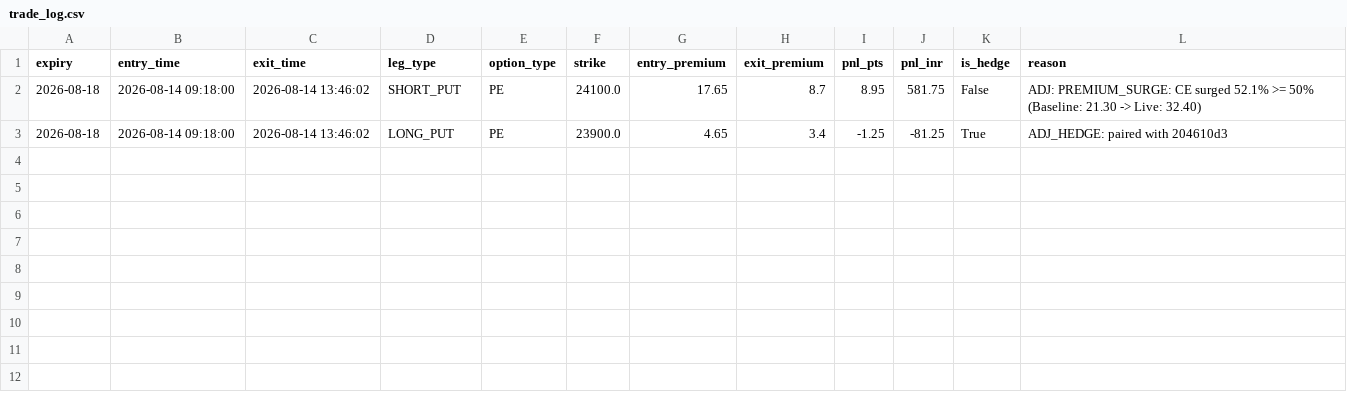
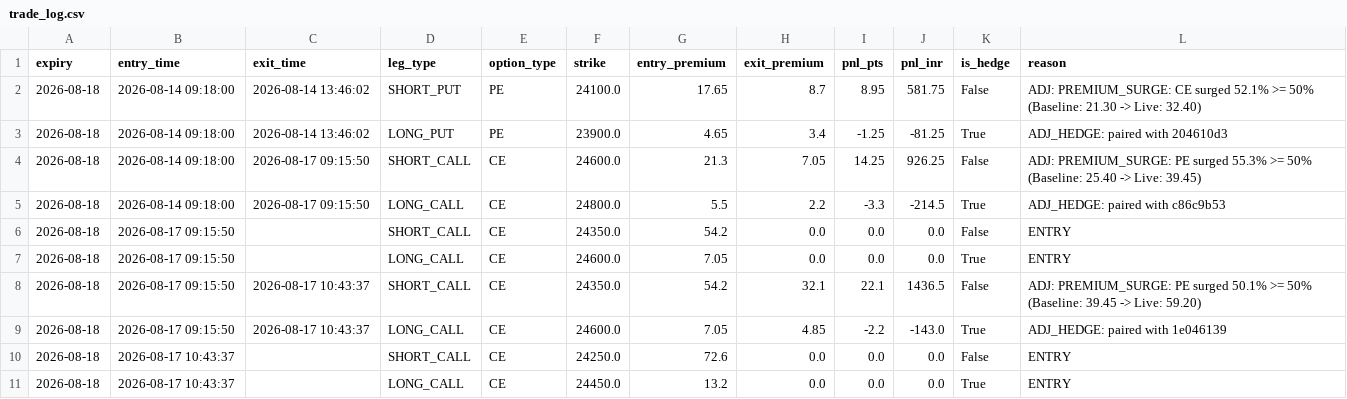
Before and after one commit to anandmunotCode/AngelAlgo, a CSV file: trade_log.csv, drawn as a sheet; the diff names each change by its address in the sheet, - before the commit and + after, or states it on an @@ line.

```diff
--- a/trade_log.csv
+++ b/trade_log.csv
+row 4: 2026-08-18 | 2026-08-14 09:18:00 | 2026-08-17 09:15:50 | SHORT_CALL | CE | 24600.0 | 21.3 | 7.05 | 14.25 | 926.25 | False | ADJ: PREMIUM_SURGE: PE surged 55.3% >= 50% (Baseline: 25.40 -> Live: 39.45)
+row 5: 2026-08-18 | 2026-08-14 09:18:00 | 2026-08-17 09:15:50 | LONG_CALL | CE | 24800.0 | 5.5 | 2.2 | -3.3 | -214.5 | True | ADJ_HEDGE: paired with c86c9b53
+row 6: 2026-08-18 | 2026-08-17 09:15:50 |  | SHORT_CALL | CE | 24350.0 | 54.2 | 0.0 | 0.0 | 0.0 | False | ENTRY
+row 7: 2026-08-18 | 2026-08-17 09:15:50 |  | LONG_CALL | CE | 24600.0 | 7.05 | 0.0 | 0.0 | 0.0 | True | ENTRY
+row 8: 2026-08-18 | 2026-08-17 09:15:50 | 2026-08-17 10:43:37 | SHORT_CALL | CE | 24350.0 | 54.2 | 32.1 | 22.1 | 1436.5 | False | ADJ: PREMIUM_SURGE: PE surged 50.1% >= 50% (Baseline: 39.45 -> Live: 59.20)
+row 9: 2026-08-18 | 2026-08-17 09:15:50 | 2026-08-17 10:43:37 | LONG_CALL | CE | 24600.0 | 7.05 | 4.85 | -2.2 | -143.0 | True | ADJ_HEDGE: paired with 1e046139
+row 10: 2026-08-18 | 2026-08-17 10:43:37 |  | SHORT_CALL | CE | 24250.0 | 72.6 | 0.0 | 0.0 | 0.0 | False | ENTRY
+row 11: 2026-08-18 | 2026-08-17 10:43:37 |  | LONG_CALL | CE | 24450.0 | 13.2 | 0.0 | 0.0 | 0.0 | True | ENTRY
```
Also changed, not shown: 1 other file.
